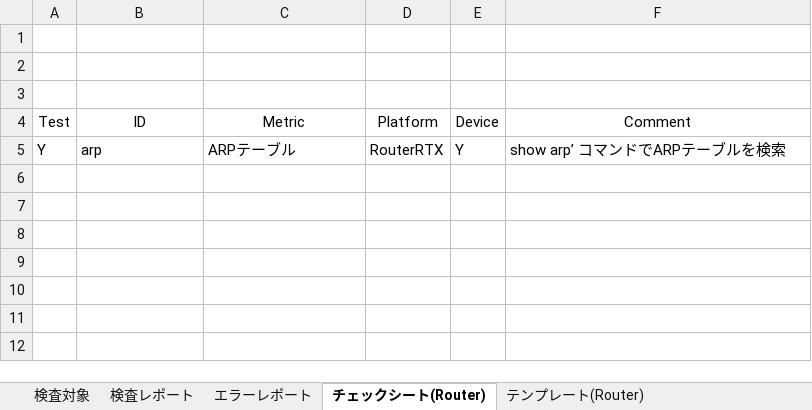
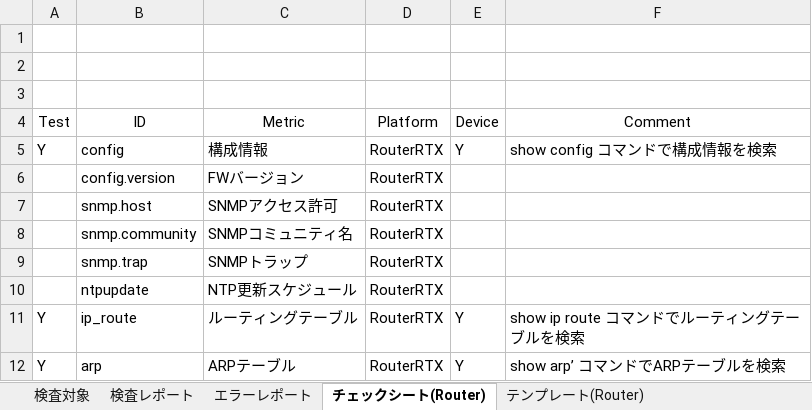
Before and after one commit to frsw3nr/gradle-server-acceptance, an Excel workbook: template/Router/RTXチェックシート.xlsx, sheet チェックシート(Router), drawn as a sheet; values as stored, in another font and other column widths than the file's, no borders; the diff names each change by its address in the sheet, - before the commit and + after, or states it on an @@ line.

```diff
--- a/template/Router/RTXチェックシート.xlsx (sheet チェックシート(Router))
+++ b/template/Router/RTXチェックシート.xlsx (sheet チェックシート(Router))
+row 5: Y | config | 構成情報 | RouterRTX | Y | show config コマンドで構成情報を検索
+row 6:  | config.version | FWバージョン | RouterRTX
+row 7:  | snmp.host | SNMPアクセス許可 | RouterRTX
+row 8:  | snmp.community | SNMPコミュニティ名 | RouterRTX
+row 9:  | snmp.trap | SNMPトラップ | RouterRTX
+row 10:  | ntpupdate | NTP更新スケジュール | RouterRTX
+row 11: Y | ip_route | ルーティングテーブル | RouterRTX | Y | show ip route コマンドでルーティングテーブルを検索
```
Also changed, not shown: 5 other files.
